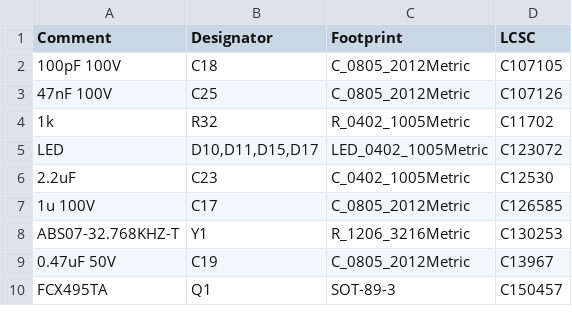
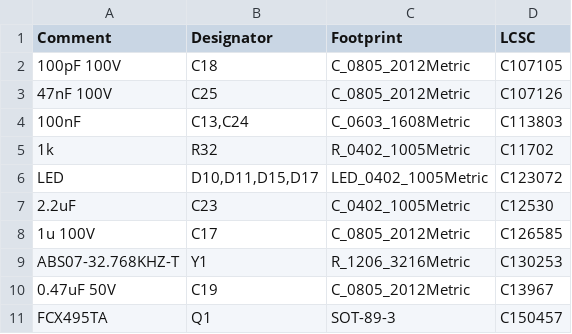
Before and after one commit to nhallsny/faraday-rescue, a CSV file: build/pcb/faraday-rescue-bms/jlcpcb/production_files/BOM-faraday-rescue-bms.csv, drawn as a sheet; only a part is shown; the diff covers the shown part only; the diff names each change by its address in the sheet, - before the commit and + after, or states it on an @@ line.

```diff
--- a/build/pcb/faraday-rescue-bms/jlcpcb/production_files/BOM-faraday-rescue-bms.csv
+++ b/build/pcb/faraday-rescue-bms/jlcpcb/production_files/BOM-faraday-rescue-bms.csv
+row 4: 100nF | C13,C24 | C_0603_1608Metric | C113803
```
Also changed, not shown: 9 added rows, 28 removed rows and 2 edited cells elsewhere in this file.
